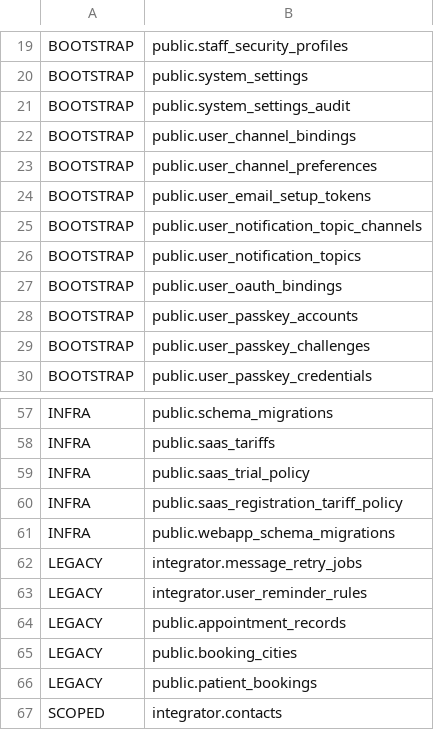
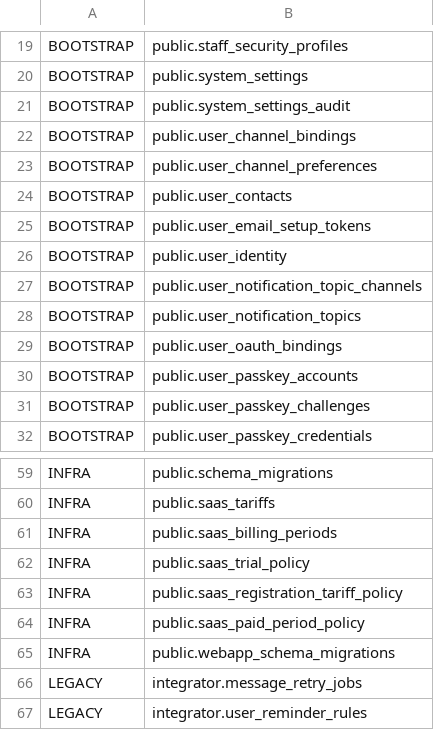
Before and after one commit to Dimmdao2/BersonCareBot, a TSV file: docs/_TODO/SAAS_FOUNDATION/scope-derivation/tiers-218.tsv, drawn as a sheet; only a part is shown, gaps mark what is left out; the shorter side is filled out with more unchanged rows.

```diff
--- a/docs/_TODO/SAAS_FOUNDATION/scope-derivation/tiers-218.tsv
+++ b/docs/_TODO/SAAS_FOUNDATION/scope-derivation/tiers-218.tsv
@@ -23,3 +23,5 @@ BOOTSTRAP|public.user_channel_bindings
 BOOTSTRAP|public.user_channel_preferences
+BOOTSTRAP|public.user_contacts
 BOOTSTRAP|public.user_email_setup_tokens
+BOOTSTRAP|public.user_identity
 BOOTSTRAP|public.user_notification_topic_channels
@@ -58,4 +60,6 @@ INFRA|public.schema_migrations
 INFRA|public.saas_tariffs
+INFRA|public.saas_billing_periods
 INFRA|public.saas_trial_policy
 INFRA|public.saas_registration_tariff_policy
+INFRA|public.saas_paid_period_policy
 INFRA|public.webapp_schema_migrations
```
